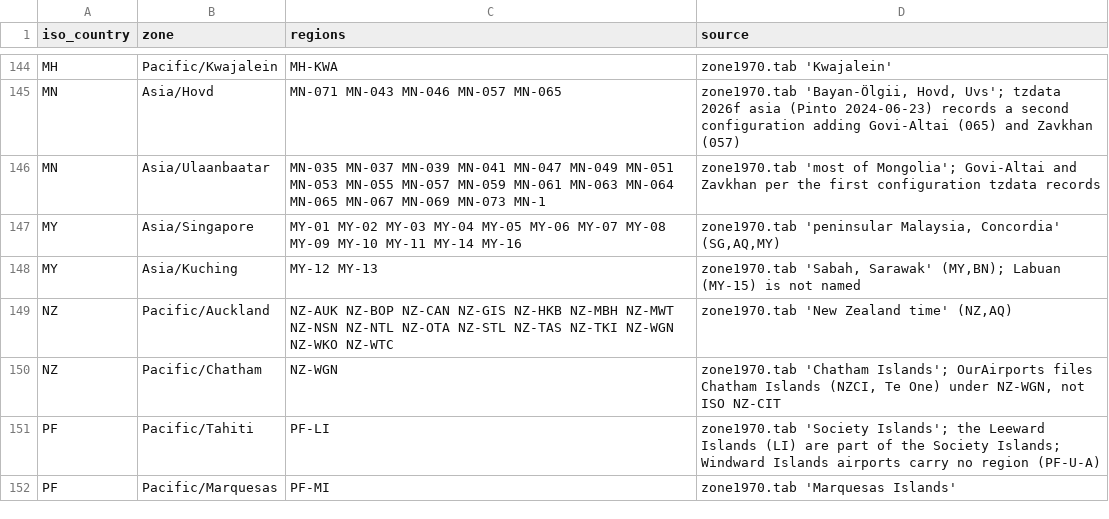
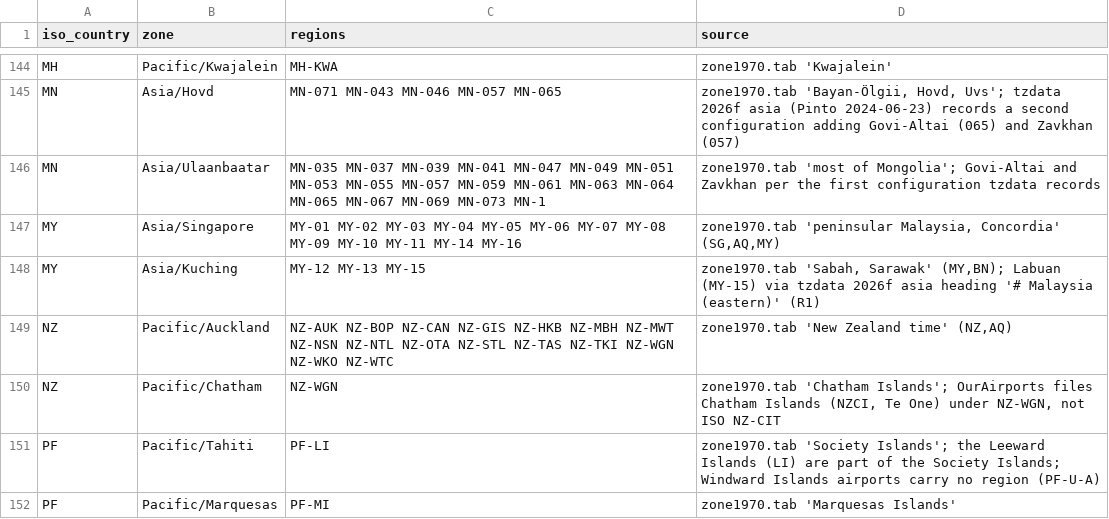
Before and after one commit to fairchildbrad/aeronav-db, a CSV file: identity/tz/zone_regions.csv, drawn as a sheet; only a part is shown, gaps mark what is left out.

```diff
--- a/identity/tz/zone_regions.csv
+++ b/identity/tz/zone_regions.csv
@@ -147,3 +147,3 @@ MN,Asia/Ulaanbaatar,MN-035 MN-037 MN-039 MN-041 MN-047 MN-049 MN-051 MN-053 MN-0
 MY,Asia/Singapore,MY-01 MY-02 MY-03 MY-04 MY-05 MY-06 MY-07 MY-08 MY-09 MY-10 MY-11 MY-14 MY-16,"zone1970.tab 'peninsular Malaysia, Concordia' (SG,AQ,MY)"
-MY,Asia/Kuching,MY-12 MY-13,"zone1970.tab 'Sabah, Sarawak' (MY,BN); Labuan (MY-15) is not named"
+MY,Asia/Kuching,MY-12 MY-13 MY-15,"zone1970.tab 'Sabah, Sarawak' (MY,BN); Labuan (MY-15) via tzdata 2026f asia heading '# Malaysia (eastern)' (R1)"
 NZ,Pacific/Auckland,NZ-AUK NZ-BOP NZ-CAN NZ-GIS NZ-HKB NZ-MBH NZ-MWT NZ-NSN NZ-NTL NZ-OTA NZ-STL NZ-TAS NZ-TKI NZ-WGN NZ-WKO NZ-WTC,"zone1970.tab 'New Zealand time' (NZ,AQ)"
```
Also changed, not shown: identity/tz/partial_regions.csv, 8 other files.
